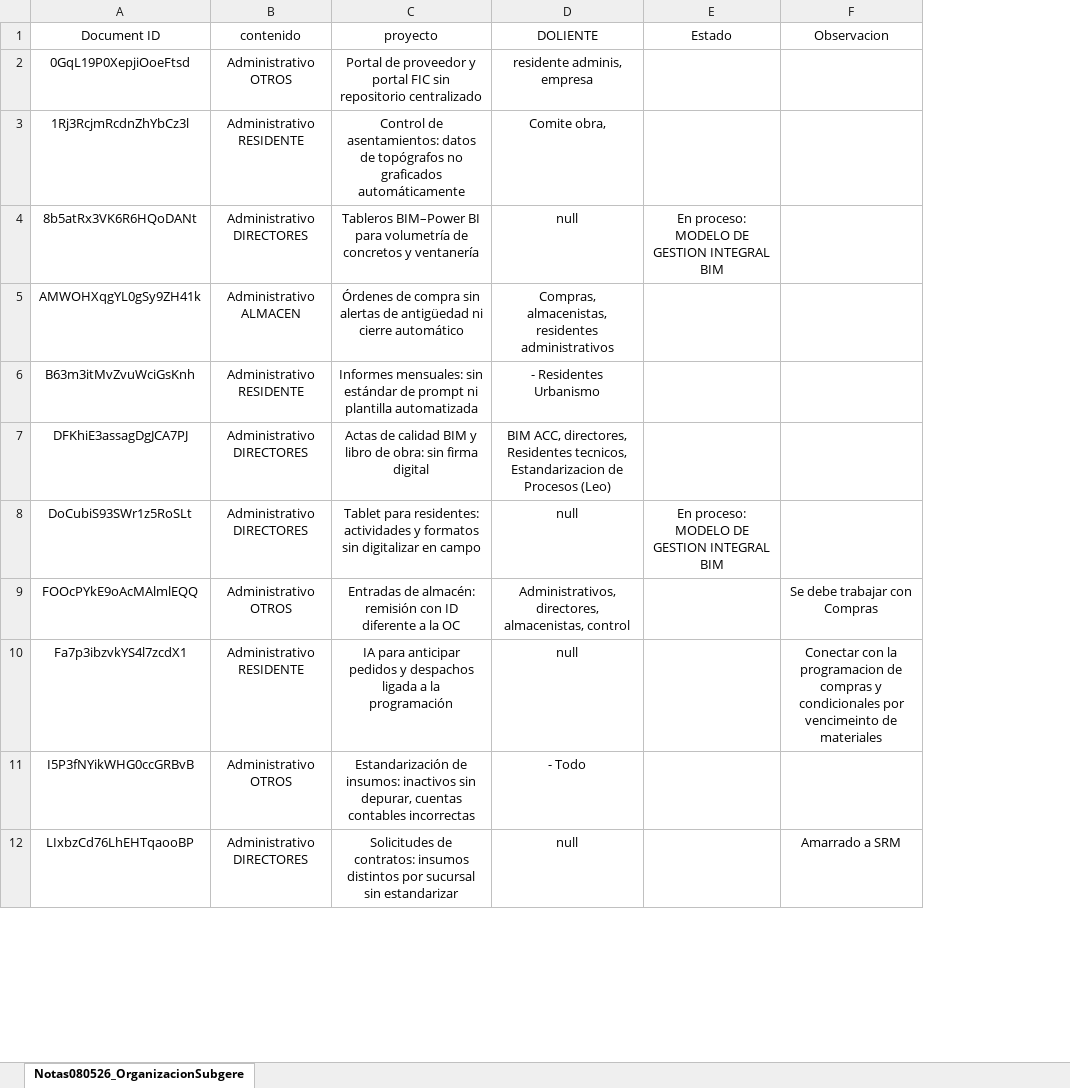
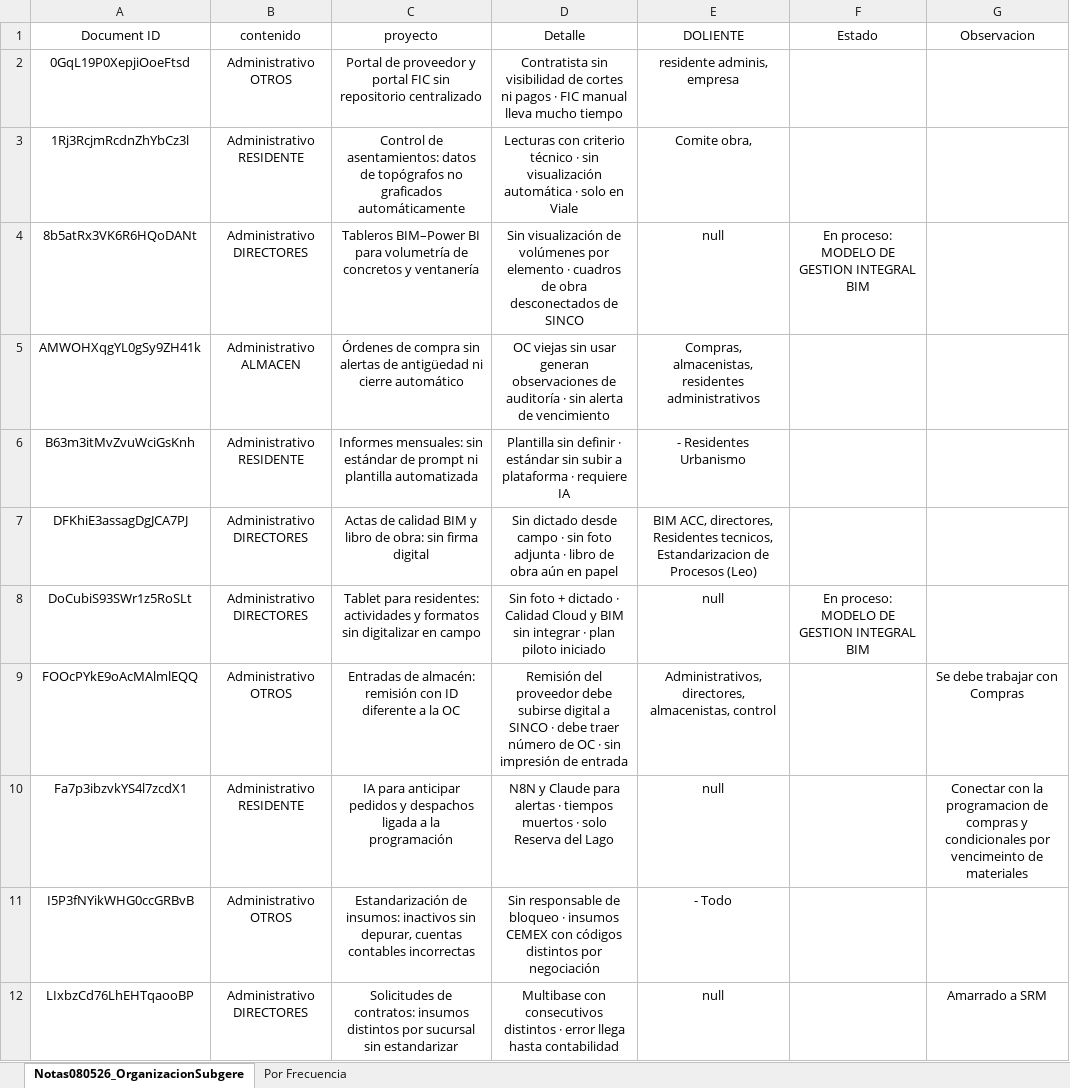
Before and after one commit to cpulgarinIngeurbe/PlanDeTrabajo, an Excel workbook: Resultados080526.xlsx, sheet Notas080526_OrganizacionSubgere, drawn as a sheet; only a part is shown; values as stored, in another font and other column widths than the file's, no borders; table styles not drawn; the diff names each change by its address in the sheet, - before the commit and + after, or states it on an @@ line.

```diff
--- a/Resultados080526.xlsx (sheet Notas080526_OrganizacionSubgere)
+++ b/Resultados080526.xlsx (sheet Notas080526_OrganizacionSubgere)
+sheet tab: Por Frecuencia
+column D (Detalle), rows 2-12: Contratista sin visibilidad de cortes ni pagos · FIC manual lleva mucho tiempo | Lecturas con criterio técnico · sin visualización automática · solo en Viale | Sin visualización de volúmenes por elemento · cuadros de obra desconectados de SINCO | OC viejas sin usar generan observaciones de auditoría · sin alerta de vencimiento | Plantilla sin definir · estándar sin subir a plataforma · requiere IA | Sin dictado desde campo · sin foto adjunta · libro de obra aún en papel | Sin foto + dictado · Calidad Cloud y BIM sin integrar · plan piloto iniciado | Remisión del proveedor debe subirse digital a SINCO · debe traer número de OC · sin impresión de entrada | N8N y Claude para alertas · tiempos muertos · solo Reserva del Lago | Sin responsable de bloqueo · insumos CEMEX con códigos distintos por negociación | Multibase con consecutivos distintos · error llega hasta contabilidad
```
